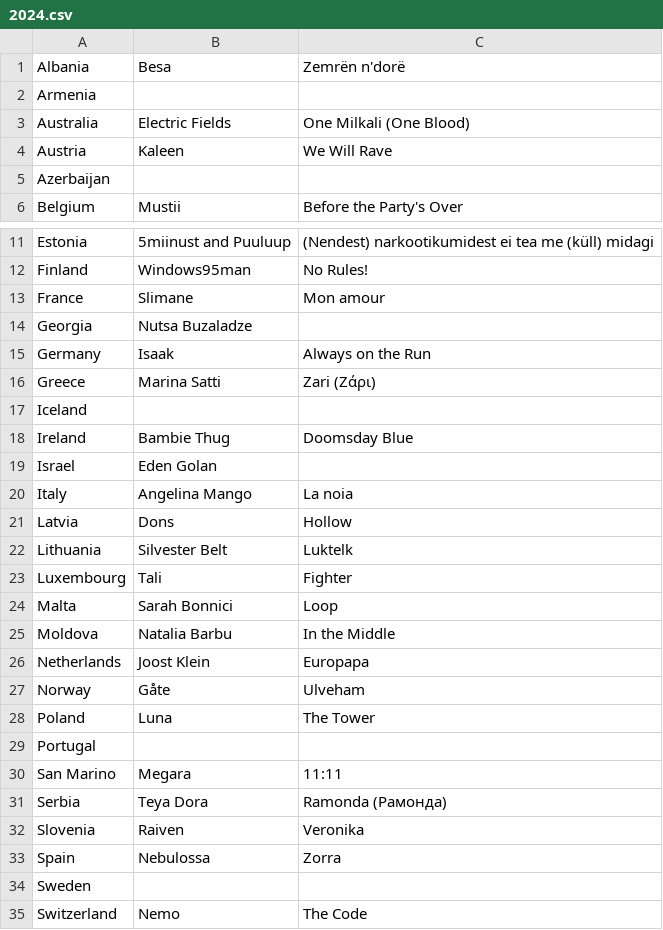
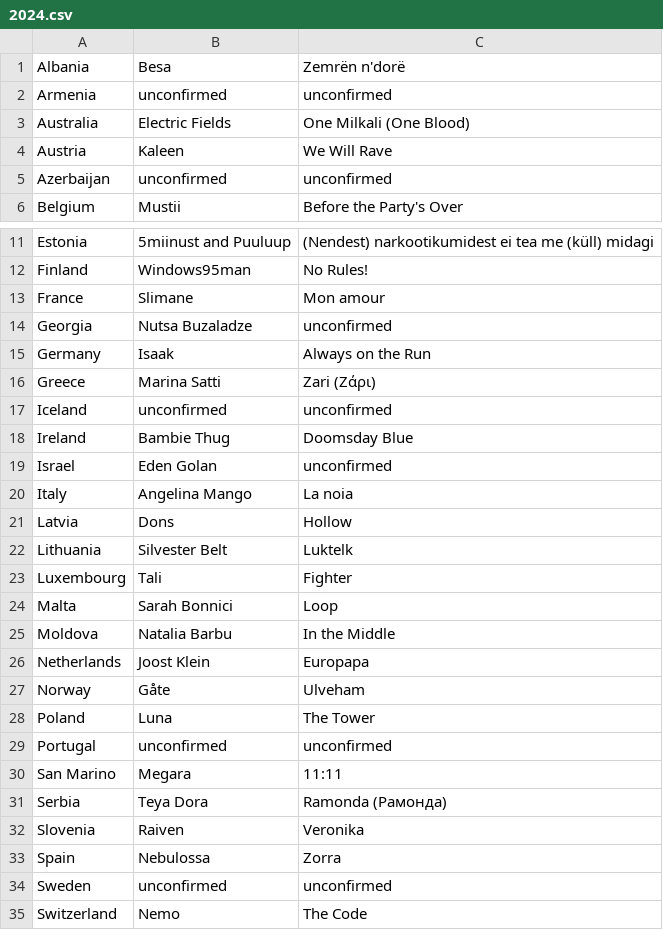
Before and after one commit to dannisteele/Eurovision-allocator, a CSV file: Set_Lists/CSV/2024.csv, drawn as a sheet; only a part is shown, gaps mark what is left out.

Commit message:
Update 2024.csv

```diff
--- a/Set_Lists/CSV/2024.csv
+++ b/Set_Lists/CSV/2024.csv
@@ -1,6 +1,6 @@
 Albania,Besa,"Zemrën n'dorë"
-Armenia,,
+Armenia,unconfirmed,unconfirmed
 Australia,"Electric Fields","One Milkali (One Blood)"
 Austria,Kaleen,"We Will Rave"
-Azerbaijan,,
+Azerbaijan,unconfirmed,unconfirmed
 Belgium,Mustii,"Before the Party's Over"
@@ -13,8 +13,8 @@ Finland,Windows95man,"No Rules!"
 France,Slimane,"Mon amour"
-Georgia,Nutsa Buzaladze,
+Georgia,Nutsa Buzaladze,unconfirmed
 Germany,Isaak,"Always on the Run"
 Greece,Marina Satti,Zari (Ζάρι)
-Iceland,,
+Iceland,unconfirmed,unconfirmed
 Ireland,Bambie Thug,"Doomsday Blue"
-Israel,Eden Golan,
+Israel,Eden Golan,unconfirmed
 Italy,Angelina Mango,La noia
@@ -28,3 +28,3 @@ Norway,Gåte,Ulveham
 Poland,Luna,The Tower
-Portugal,,
+Portugal,unconfirmed,unconfirmed
 San Marino,Megara,"11:11"
@@ -33,3 +33,3 @@ Slovenia,Raiven,Veronika
 Spain,Nebulossa,Zorra
-Sweden,,
+Sweden,unconfirmed,unconfirmed
 Switzerland,Nemo,"The Code"
```
